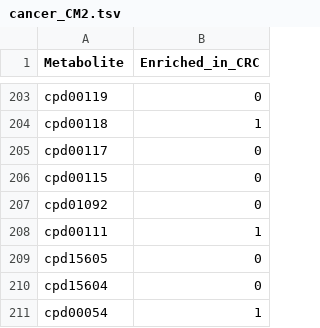
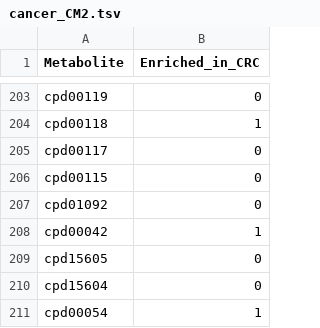
Before and after one commit to danielriosgarza/bacterial_passengers.py, a TSV file: results/cancer_CM2.tsv, drawn as a sheet; only a part is shown, gaps mark what is left out.

Commit message:
Update cancer_CM2.tsv

```diff
--- a/results/cancer_CM2.tsv
+++ b/results/cancer_CM2.tsv
@@ -207,3 +207,3 @@ cpd00115	0
 cpd01092	0
-cpd00111	1
+cpd00042	1
 cpd15605	0
```
